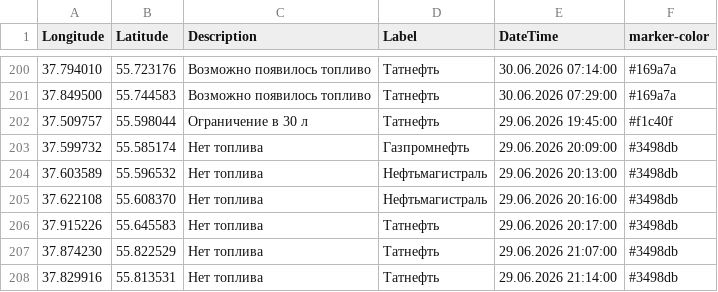
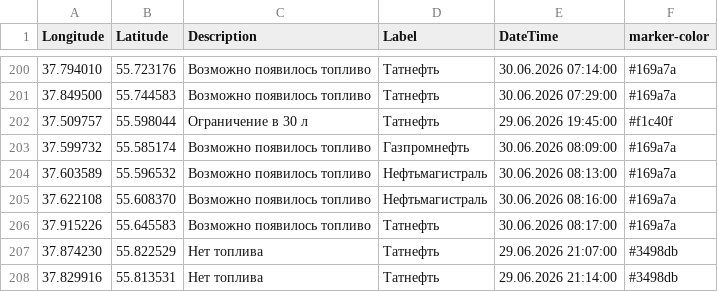
Before and after one commit to ProilKarpenko/Proil_AZS, a CSV file: data.csv, drawn as a sheet; only a part is shown, gaps mark what is left out.

Commit message:
Автоматическое обновление

```diff
--- a/data.csv
+++ b/data.csv
@@ -202,6 +202,6 @@ Longitude;Latitude;Description;Label;DateTime;marker-color
 37.509757;55.598044;Ограничение в 30 л ;Татнефть;29.06.2026 19:45:00;#f1c40f
-37.599732;55.585174;Нет топлива;Газпромнефть ;29.06.2026 20:09:00;#3498db
-37.603589;55.596532;Нет топлива;Нефтьмагистраль;29.06.2026 20:13:00;#3498db
-37.622108;55.608370;Нет топлива;Нефтьмагистраль;29.06.2026 20:16:00;#3498db
-37.915226;55.645583;Нет топлива;Татнефть;29.06.2026 20:17:00;#3498db
+37.599732;55.585174;Возможно появилось топливо;Газпромнефть ;30.06.2026 08:09:00;#169a7a
+37.603589;55.596532;Возможно появилось топливо;Нефтьмагистраль;30.06.2026 08:13:00;#169a7a
+37.622108;55.608370;Возможно появилось топливо;Нефтьмагистраль;30.06.2026 08:16:00;#169a7a
+37.915226;55.645583;Возможно появилось топливо;Татнефть;30.06.2026 08:17:00;#169a7a
 37.874230;55.822529;Нет топлива;Татнефть;29.06.2026 21:07:00;#3498db
```
